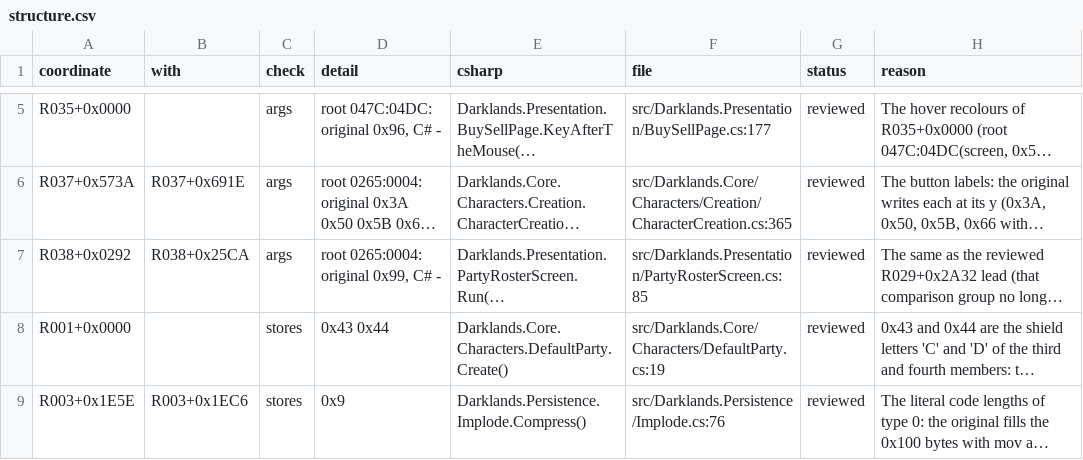
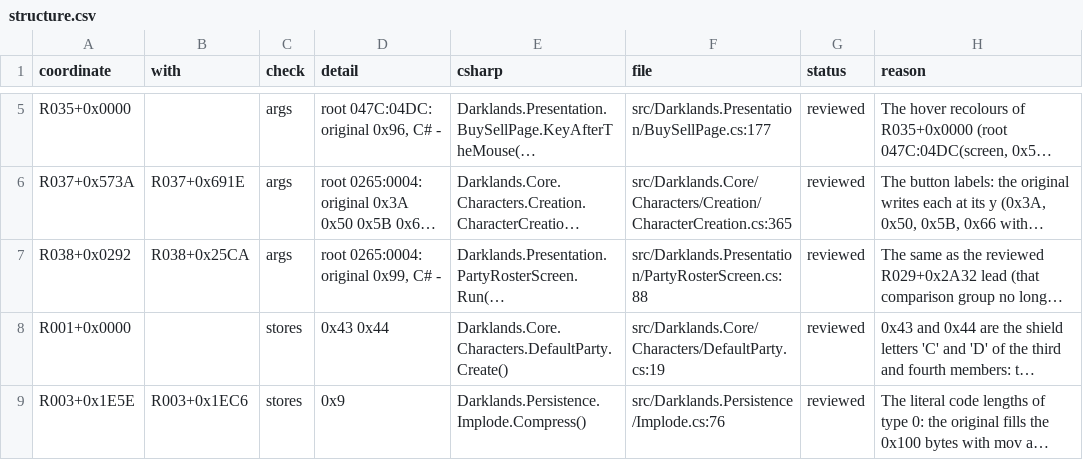
Before and after one commit to Arkana-Mechanika-Studios/darklands-restoration, a CSV file: docs/faithfulness/structure.csv, drawn as a sheet; only a part is shown, gaps mark what is left out; long unchanged cells end in …; the diff covers the shown part only; the diff names each change by its address in the sheet, - before the commit and + after, or states it on an @@ line.

Commit message:
Creation menu: figure colours in 235..242 (DS:E753), only the touched slot's party row and frame drawn, leader name in 0x0E
The figure colours DS:E753..DS:E76A are colours 235..242 in the original's DAC (R037+0x0B9C..0x0C88, set by root 047C:058B), not
237..244: the figures showed the menu picture's magenta for the hair (also the inn roster, R038). A, D, H and K redraw only the slot
they touch (root 0000:1588 + 0000:1716 for A at R037+0x0D6F / 0x0D7A; 0000:1716 for D R037+0x0EF1, H R037+0x1102, K R037+0x126B),
so empty rows keep the menu picture; R037+0x03D4 draws the frame of each filled slot; the panel's leader is DS:907B (0 in the menu).
Test: ScreenInputTests.AddingAMemberColoursItsFigureAndDrawsOnlyItsRow.

```diff
--- a/docs/faithfulness/structure.csv
+++ b/docs/faithfulness/structure.csv
-F7 (file): src/Darklands.Presentation/PartyRosterScreen.cs:85
+F7 (file): src/Darklands.Presentation/PartyRosterScreen.cs:88
```
Also changed, not shown: 1 edited cell elsewhere in this file, docs/faithfulness/divergences.csv, docs/faithfulness/dormant.csv, 9 other files.
